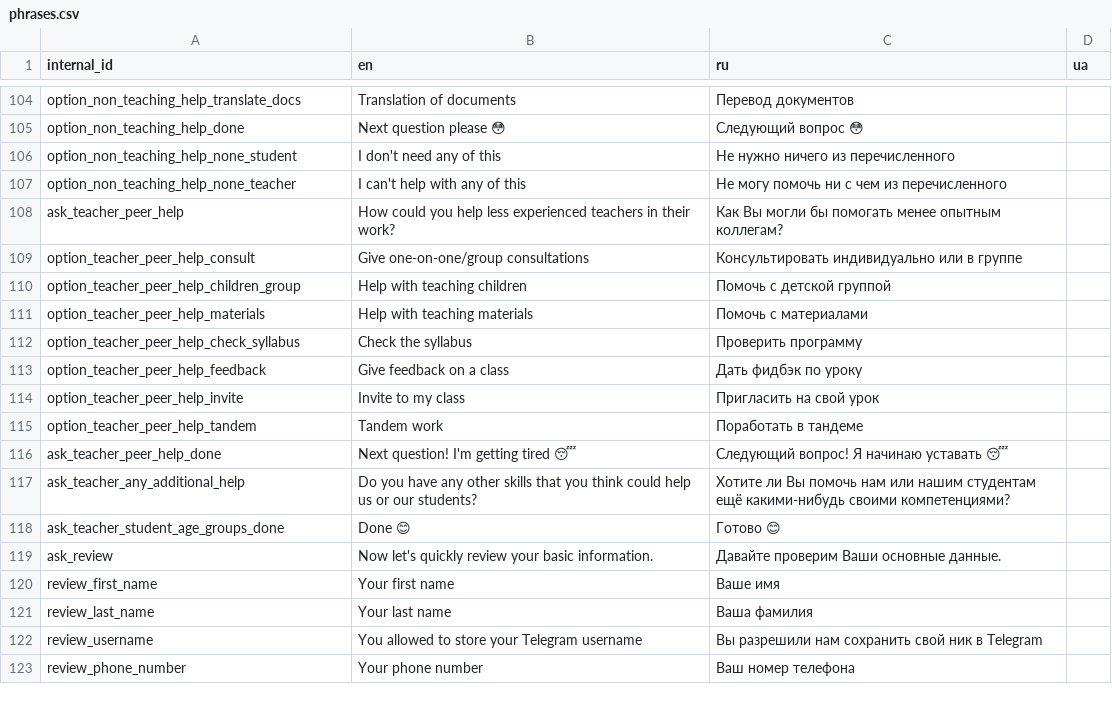
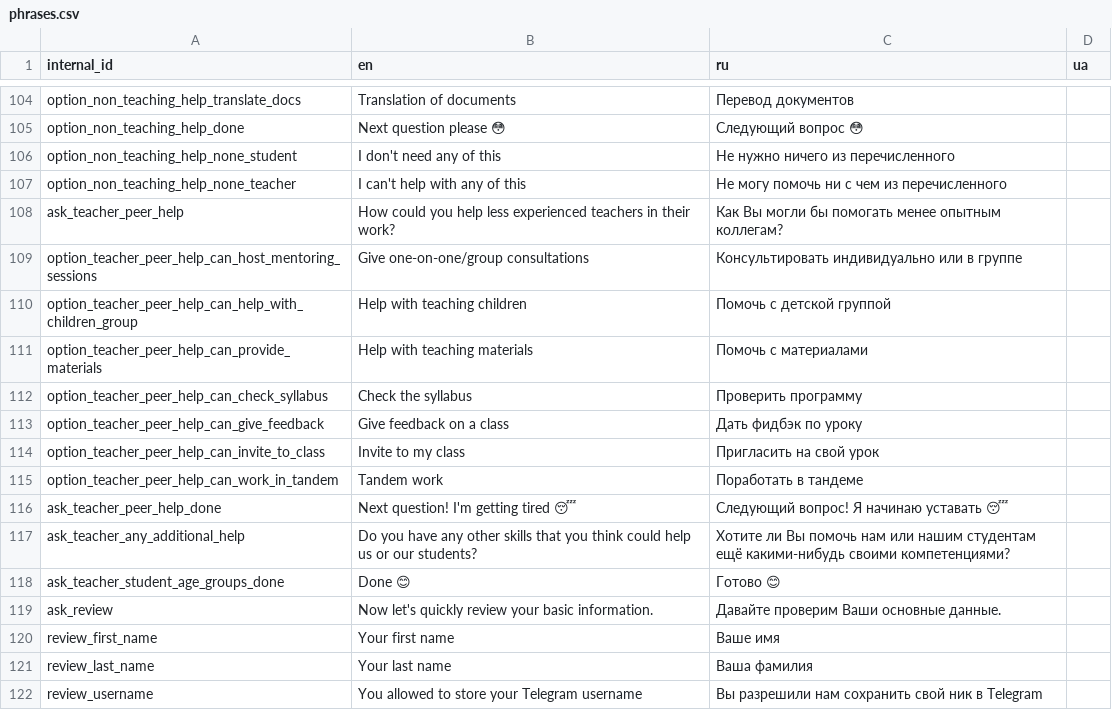
Before and after one commit to samanthasgroup/samanthas-telegram-bot, a CSV file: samanthas_telegram_bot/conversation/auxil/phrases.csv, drawn as a sheet; only a part is shown, gaps mark what is left out; the shorter side is filled out with more unchanged rows.

Commit message:
refactor teacher peer help

```diff
--- a/samanthas_telegram_bot/conversation/auxil/phrases.csv
+++ b/samanthas_telegram_bot/conversation/auxil/phrases.csv
@@ -108,9 +108,9 @@ option_non_teaching_help_none_teacher,I can't help with any of this,Не мог
 ask_teacher_peer_help,How could you help less experienced teachers in their work?,Как Вы могли бы помогать менее опытным коллегам?,
-option_teacher_peer_help_consult,Give one-on-one/group consultations,Консультировать индивидуально или в группе,
-option_teacher_peer_help_children_group,Help with teaching children,Помочь с детской группой,
-option_teacher_peer_help_materials,Help with teaching materials,Помочь с материалами,
-option_teacher_peer_help_check_syllabus,Check the syllabus,Проверить программу,
-option_teacher_peer_help_feedback,Give feedback on a class,Дать фидбэк по уроку,
-option_teacher_peer_help_invite,Invite to my class,Пригласить на свой урок,
-option_teacher_peer_help_tandem,Tandem work,Поработать в тандеме,
+option_teacher_peer_help_can_host_mentoring_sessions,Give one-on-one/group consultations,Консультировать индивидуально или в группе,
+option_teacher_peer_help_can_help_with_children_group,Help with teaching children,Помочь с детской группой,
+option_teacher_peer_help_can_provide_materials,Help with teaching materials,Помочь с материалами,
+option_teacher_peer_help_can_check_syllabus,Check the syllabus,Проверить программу,
+option_teacher_peer_help_can_give_feedback,Give feedback on a class,Дать фидбэк по уроку,
+option_teacher_peer_help_can_invite_to_class,Invite to my class,Пригласить на свой урок,
+option_teacher_peer_help_can_work_in_tandem,Tandem work,Поработать в тандеме,
 ask_teacher_peer_help_done,Next question! I'm getting tired 😴,Следующий вопрос! Я начинаю уставать 😴,
```
Also changed, not shown: 4 other files.
